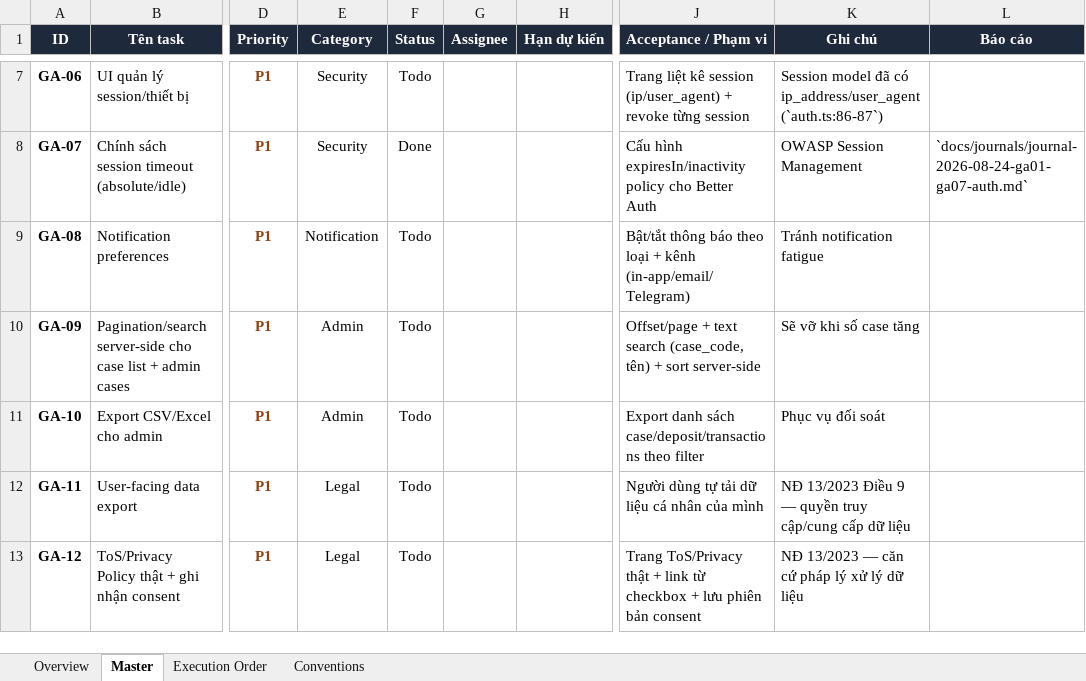
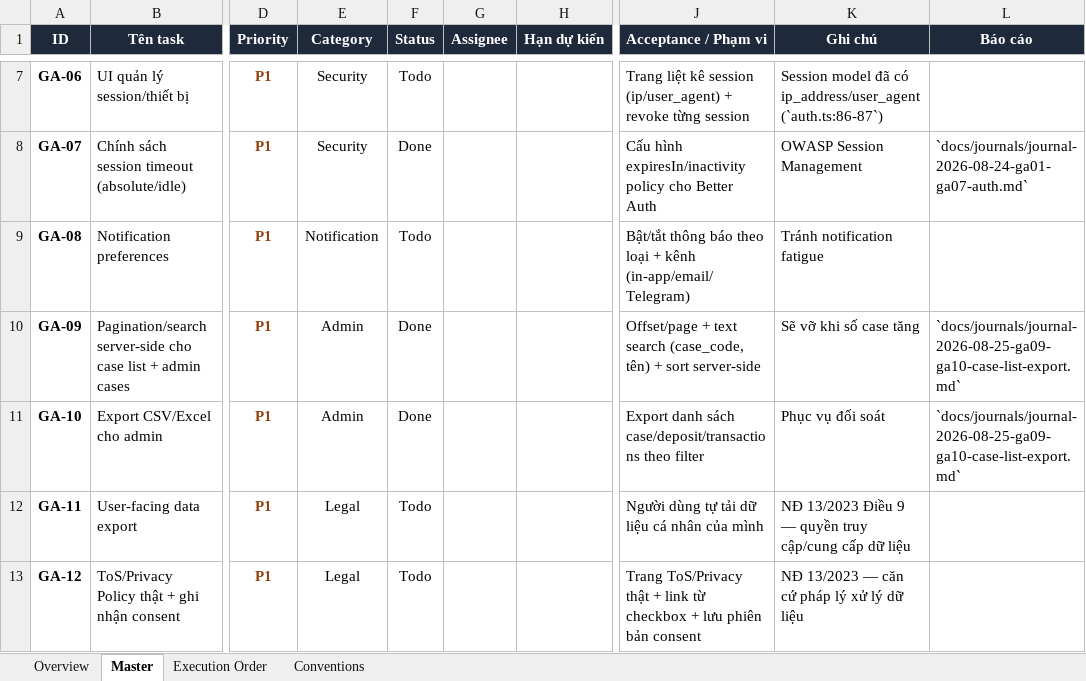
Before and after one commit to NEXUS-FOR-STARTUP/nexus-platform, an Excel workbook: tasks/gap-analysis-tasks.xlsx, sheet Master, drawn as a sheet; only a part is shown, gaps mark what is left out; values as stored, in another font and other column widths than the file's, no borders; conditional formats not drawn; the diff names each change by its address in the sheet, - before the commit and + after, or states it on an @@ line.

Commit message:
chore(tasks): mark GA-09 and GA-10 done

```diff
--- a/tasks/gap-analysis-tasks.xlsx (sheet Master)
+++ b/tasks/gap-analysis-tasks.xlsx (sheet Master)
-F10:F11 (Status): Todo
+F10:F11 (Status): Done
-L10:L11 (Báo cáo): (empty)
+L10:L11 (Báo cáo): `docs/journals/journal-2026-08-25-ga09-ga10-case-list-export.md`
```
Also changed, not shown: sheet Overview, sheet Conventions, 1 other file.
